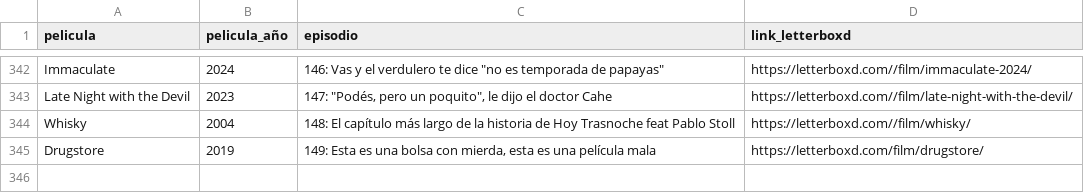
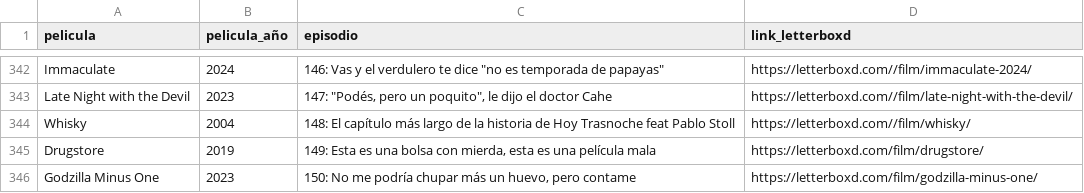
Before and after one commit to vhgauto/ht.buscador, a CSV file: datos/letterboxd.csv, drawn as a sheet; only a part is shown, gaps mark what is left out; the diff names each change by its address in the sheet, - before the commit and + after, or states it on an @@ line.

Commit message:
agrego película

```diff
--- a/datos/letterboxd.csv
+++ b/datos/letterboxd.csv
+row 346: Godzilla Minus One | 2023 | 150: No me podría chupar más un huevo, pero contame | https://letterboxd.com/film/godzilla-minus-one/
```
